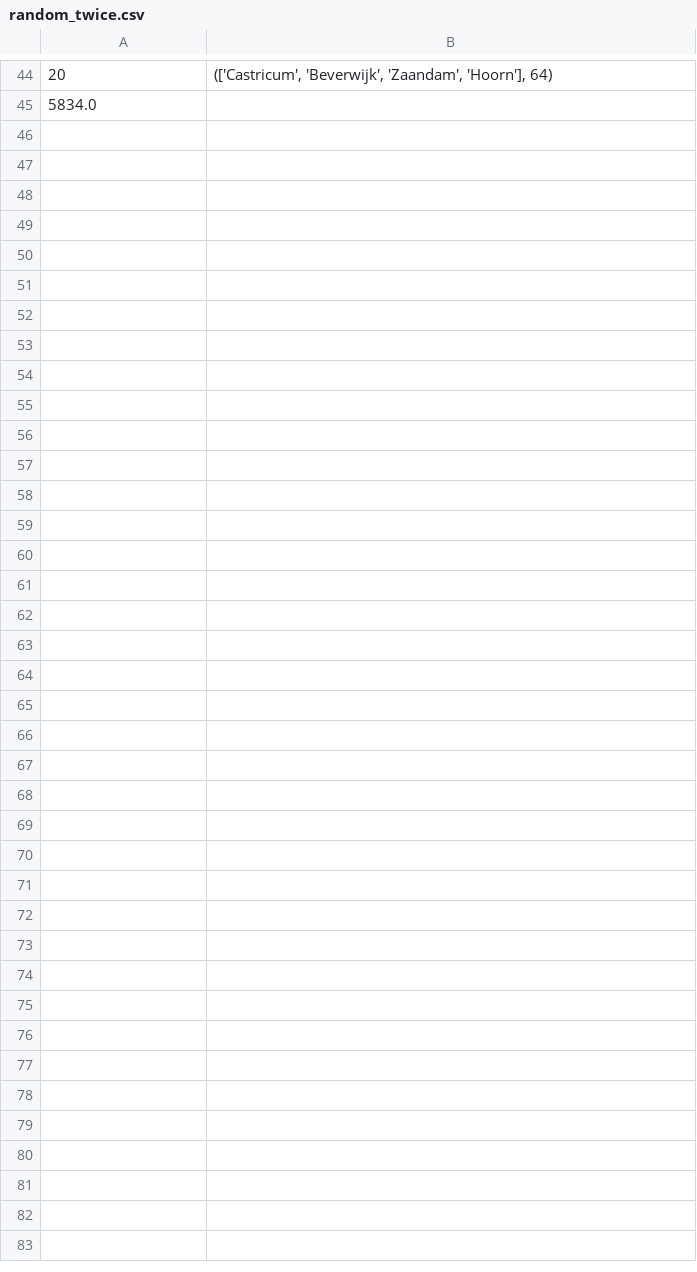
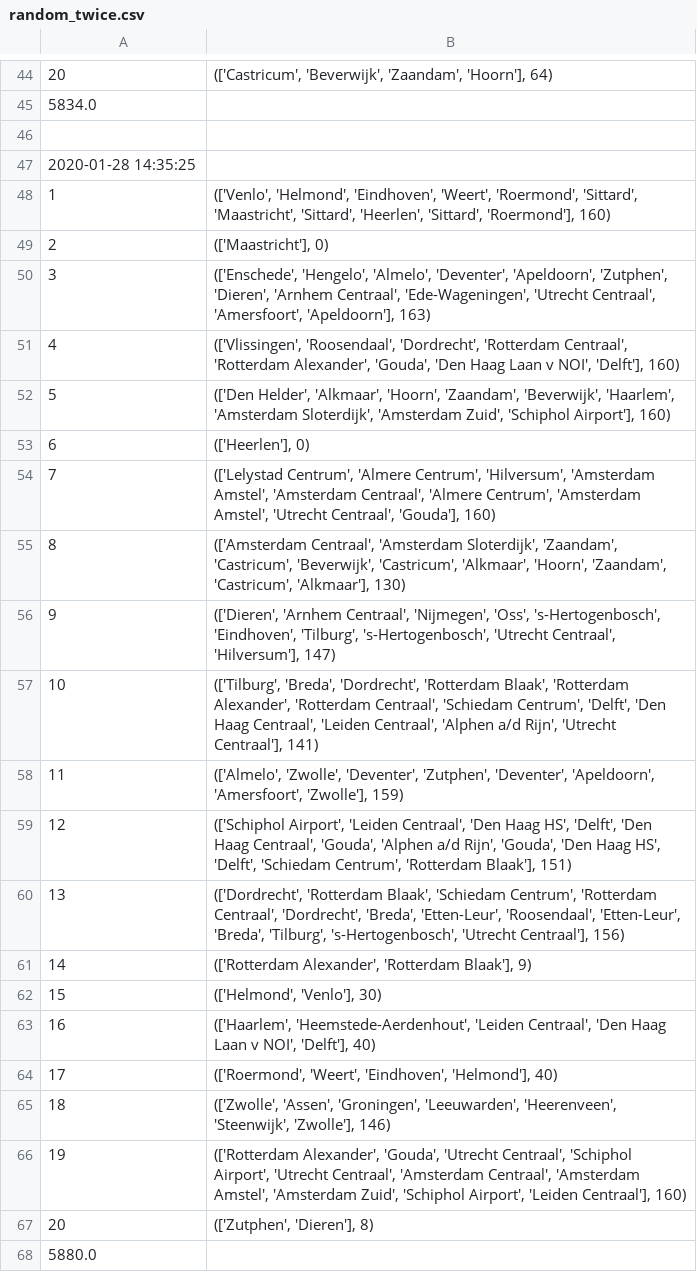
Before and after one commit to PerryPlooij/RailNL, a CSV file: Solutions/Part2/random_twice.csv, drawn as a sheet; only a part is shown, gaps mark what is left out; the diff names each change by its address in the sheet, - before the commit and + after, or states it on an @@ line.

```diff
--- a/Solutions/Part2/random_twice.csv
+++ b/Solutions/Part2/random_twice.csv
+row 46: (empty)
+row 47: 2020-01-28 14:35:25
+row 48: 1 | (['Venlo', 'Helmond', 'Eindhoven', 'Weert', 'Roermond', 'Sittard', 'Maastricht', 'Sittard', 'Heerlen', 'Sittard', 'Roermond'], 160)
+row 49: 2 | (['Maastricht'], 0)
+row 50: 3 | (['Enschede', 'Hengelo', 'Almelo', 'Deventer', 'Apeldoorn', 'Zutphen', 'Dieren', 'Arnhem Centraal', 'Ede-Wageningen', 'Utrecht Centraal', 'Amersfoort', 'Apeldoorn'], 163)
+row 51: 4 | (['Vlissingen', 'Roosendaal', 'Dordrecht', 'Rotterdam Centraal', 'Rotterdam Alexander', 'Gouda', 'Den Haag Laan v NOI', 'Delft'], 160)
+row 52: 5 | (['Den Helder', 'Alkmaar', 'Hoorn', 'Zaandam', 'Beverwijk', 'Haarlem', 'Amsterdam Sloterdijk', 'Amsterdam Zuid', 'Schiphol Airport'], 160)
+row 53: 6 | (['Heerlen'], 0)
+row 54: 7 | (['Lelystad Centrum', 'Almere Centrum', 'Hilversum', 'Amsterdam Amstel', 'Amsterdam Centraal', 'Almere Centrum', 'Amsterdam Amstel', 'Utrecht Centraal', 'Gouda'], 160)
+row 55: 8 | (['Amsterdam Centraal', 'Amsterdam Sloterdijk', 'Zaandam', 'Castricum', 'Beverwijk', 'Castricum', 'Alkmaar', 'Hoorn', 'Zaandam', 'Castricum', 'Alkmaar'], 130)
+row 56: 9 | (['Dieren', 'Arnhem Centraal', 'Nijmegen', 'Oss', 's-Hertogenbosch', 'Eindhoven', 'Tilburg', 's-Hertogenbosch', 'Utrecht Centraal', 'Hilversum'], 147)
+row 57: 10 | (['Tilburg', 'Breda', 'Dordrecht', 'Rotterdam Blaak', 'Rotterdam Alexander', 'Rotterdam Centraal', 'Schiedam Centrum', 'Delft', 'Den Haag Centraal', 'Leiden Centraal', 'Alphen a/d Rijn', 'Utrecht Centraal'], 141)
+row 58: 11 | (['Almelo', 'Zwolle', 'Deventer', 'Zutphen', 'Deventer', 'Apeldoorn', 'Amersfoort', 'Zwolle'], 159)
+row 59: 12 | (['Schiphol Airport', 'Leiden Centraal', 'Den Haag HS', 'Delft', 'Den Haag Centraal', 'Gouda', 'Alphen a/d Rijn', 'Gouda', 'Den Haag HS', 'Delft', 'Schiedam Centrum', 'Rotterdam Blaak'], 151)
+row 60: 13 | (['Dordrecht', 'Rotterdam Blaak', 'Schiedam Centrum', 'Rotterdam Centraal', 'Dordrecht', 'Breda', 'Etten-Leur', 'Roosendaal', 'Etten-Leur', 'Breda', 'Tilburg', 's-Hertogenbosch', 'Utrecht Centraal'], 156)
+row 61: 14 | (['Rotterdam Alexander', 'Rotterdam Blaak'], 9)
+row 62: 15 | (['Helmond', 'Venlo'], 30)
+row 63: 16 | (['Haarlem', 'Heemstede-Aerdenhout', 'Leiden Centraal', 'Den Haag Laan v NOI', 'Delft'], 40)
+row 64: 17 | (['Roermond', 'Weert', 'Eindhoven', 'Helmond'], 40)
+row 65: 18 | (['Zwolle', 'Assen', 'Groningen', 'Leeuwarden', 'Heerenveen', 'Steenwijk', 'Zwolle'], 146)
+row 66: 19 | (['Rotterdam Alexander', 'Gouda', 'Utrecht Centraal', 'Schiphol Airport', 'Utrecht Centraal', 'Amsterdam Centraal', 'Amsterdam Amstel', 'Amsterdam Zuid', 'Schiphol Airport', 'Leiden Centraal'], 160)
+row 67: 20 | (['Zutphen', 'Dieren'], 8)
+row 68: 5880.0
```
Also changed, not shown: Solutions/Part2/depth_first.csv, Solutions/Part2/greedy.csv, 12 other files.
